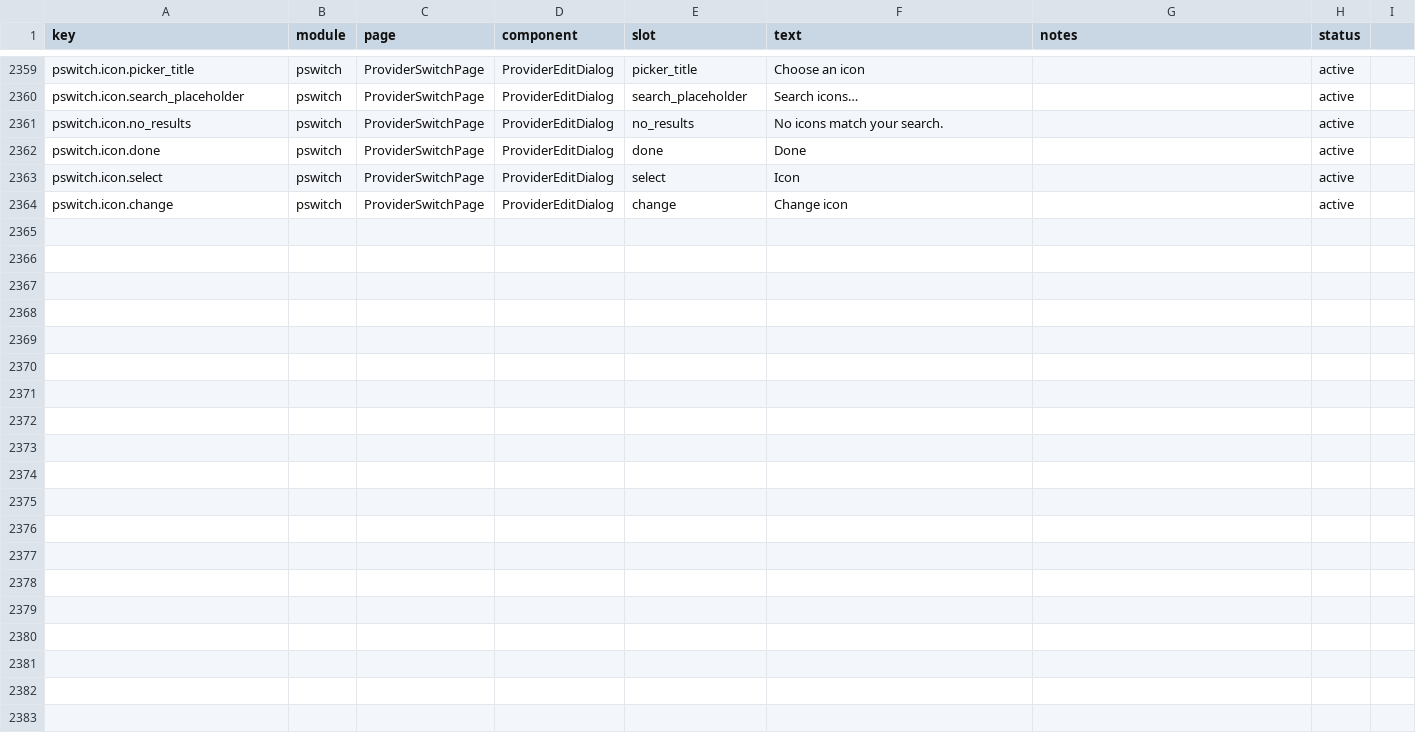
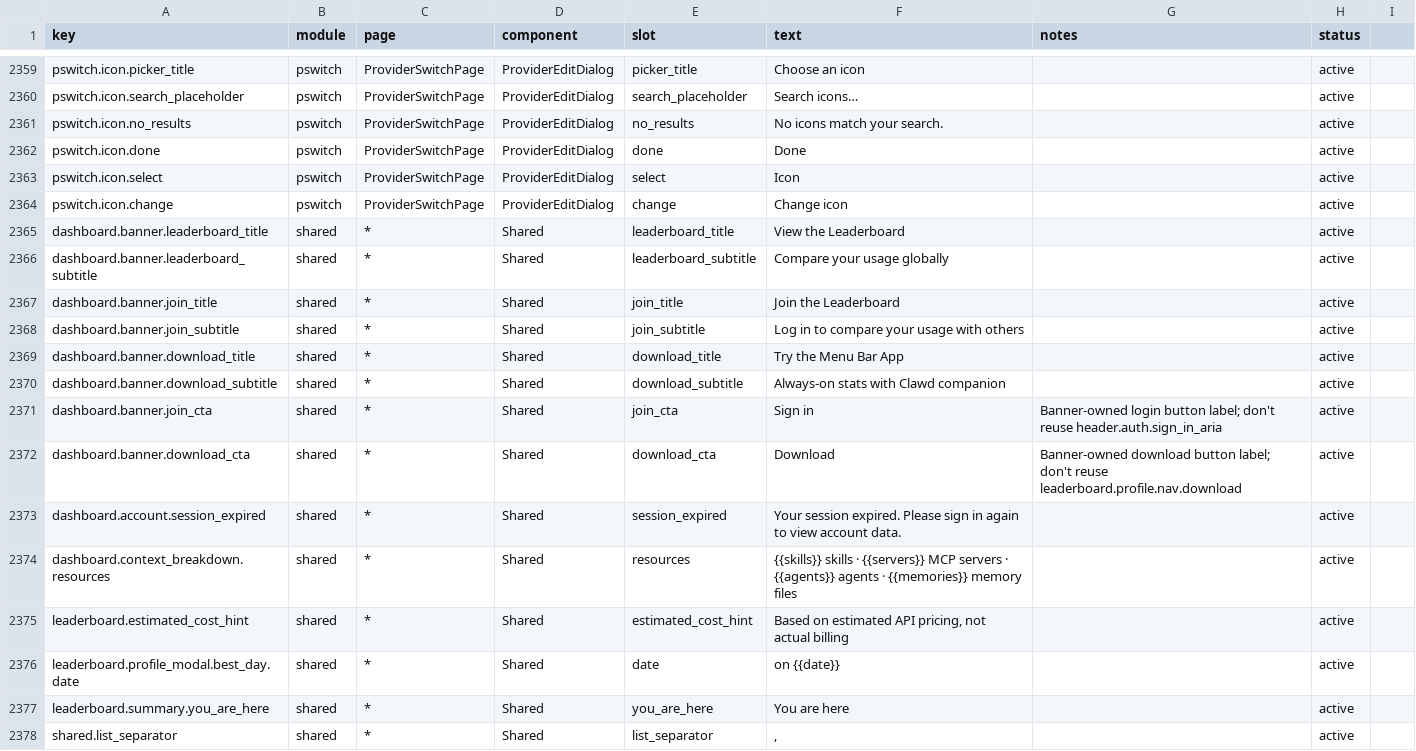
Before and after one commit to rijing-joker/AITool, a CSV file: dashboard/src/content/copy.csv, drawn as a sheet; only a part is shown, gaps mark what is left out.

Commit message:
fix(ui): source hardcoded strings from the copy registry
Route hardcoded UI text and the four session-expired prompts through
existing or newly added copy keys with simplified and traditional Chinese
translations, and give the app banner its own button-label keys instead of
borrowing unrelated namespaces.

```diff
--- a/dashboard/src/content/copy.csv
+++ b/dashboard/src/content/copy.csv
@@ -2364 +2364,15 @@ pswitch.icon.select,pswitch,ProviderSwitchPage,ProviderEditDialog,select,Icon,,a
 pswitch.icon.change,pswitch,ProviderSwitchPage,ProviderEditDialog,change,Change icon,,active
+dashboard.banner.leaderboard_title,shared,*,Shared,leaderboard_title,View the Leaderboard,,active
+dashboard.banner.leaderboard_subtitle,shared,*,Shared,leaderboard_subtitle,Compare your usage globally,,active
+dashboard.banner.join_title,shared,*,Shared,join_title,Join the Leaderboard,,active
+dashboard.banner.join_subtitle,shared,*,Shared,join_subtitle,Log in to compare your usage with others,,active
+dashboard.banner.download_title,shared,*,Shared,download_title,Try the Menu Bar App,,active
+dashboard.banner.download_subtitle,shared,*,Shared,download_subtitle,Always-on stats with Clawd companion,,active
+dashboard.banner.join_cta,shared,*,Shared,join_cta,Sign in,Banner-owned login button label; don't reuse header.auth.sign_in_aria,active
+dashboard.banner.download_cta,shared,*,Shared,download_cta,Download,Banner-owned download button label; don't reuse leaderboard.profile.nav.download,active
+dashboard.account.session_expired,shared,*,Shared,session_expired,Your session expired. Please sign in again to view account data.,,active
+dashboard.context_breakdown.resources,shared,*,Shared,resources,{{skills}} skills · {{servers}} MCP servers · {{agents}} agents · {{memories}} memory files,,active
+leaderboard.estimated_cost_hint,shared,*,Shared,estimated_cost_hint,"Based on estimated API pricing, not actual billing",,active
+leaderboard.profile_modal.best_day.date,shared,*,Shared,date,on {{date}},,active
+leaderboard.summary.you_are_here,shared,*,Shared,you_are_here,You are here,,active
+shared.list_separator,shared,*,Shared,list_separator,", ",,active
```
Also changed, not shown: 11 other files.
